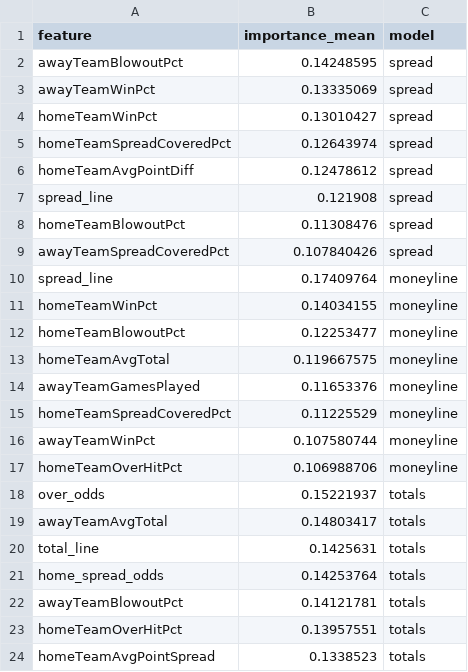
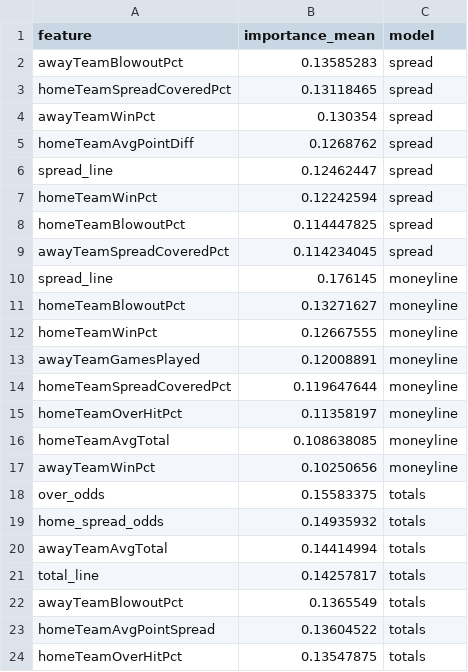
Before and after one commit to William-Bill1/nfl-predictions, a CSV file: data_files/model_feature_importances.csv, drawn as a sheet.

```diff
--- a/data_files/model_feature_importances.csv
+++ b/data_files/model_feature_importances.csv
@@ -1,24 +1,24 @@
 feature,importance_mean,model
-awayTeamBlowoutPct,0.14248595,spread
-awayTeamWinPct,0.13335069,spread
-homeTeamWinPct,0.13010427,spread
-homeTeamSpreadCoveredPct,0.12643974,spread
-homeTeamAvgPointDiff,0.12478612,spread
-spread_line,0.121908,spread
-homeTeamBlowoutPct,0.11308476,spread
-awayTeamSpreadCoveredPct,0.107840426,spread
-spread_line,0.17409764,moneyline
-homeTeamWinPct,0.14034155,moneyline
-homeTeamBlowoutPct,0.12253477,moneyline
-homeTeamAvgTotal,0.119667575,moneyline
-awayTeamGamesPlayed,0.11653376,moneyline
-homeTeamSpreadCoveredPct,0.11225529,moneyline
-awayTeamWinPct,0.107580744,moneyline
-homeTeamOverHitPct,0.106988706,moneyline
-over_odds,0.15221937,totals
-awayTeamAvgTotal,0.14803417,totals
-total_line,0.1425631,totals
-home_spread_odds,0.14253764,totals
-awayTeamBlowoutPct,0.14121781,totals
-homeTeamOverHitPct,0.13957551,totals
-homeTeamAvgPointSpread,0.1338523,totals
+awayTeamBlowoutPct,0.13585283,spread
+homeTeamSpreadCoveredPct,0.13118465,spread
+awayTeamWinPct,0.130354,spread
+homeTeamAvgPointDiff,0.1268762,spread
+spread_line,0.12462447,spread
+homeTeamWinPct,0.12242594,spread
+homeTeamBlowoutPct,0.114447825,spread
+awayTeamSpreadCoveredPct,0.114234045,spread
+spread_line,0.176145,moneyline
+homeTeamBlowoutPct,0.13271627,moneyline
+homeTeamWinPct,0.12667555,moneyline
+awayTeamGamesPlayed,0.12008891,moneyline
+homeTeamSpreadCoveredPct,0.119647644,moneyline
+homeTeamOverHitPct,0.11358197,moneyline
+homeTeamAvgTotal,0.108638085,moneyline
+awayTeamWinPct,0.10250656,moneyline
+over_odds,0.15583375,totals
+home_spread_odds,0.14935932,totals
+awayTeamAvgTotal,0.14414994,totals
+total_line,0.14257817,totals
+awayTeamBlowoutPct,0.1365549,totals
+homeTeamAvgPointSpread,0.13604522,totals
+homeTeamOverHitPct,0.13547875,totals
```
Also changed, not shown: data_files/nfl_games_historical.csv, 5 other files.
